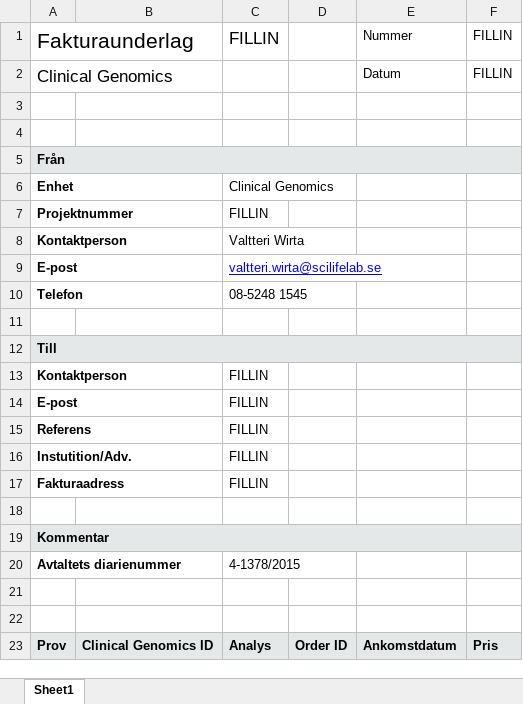
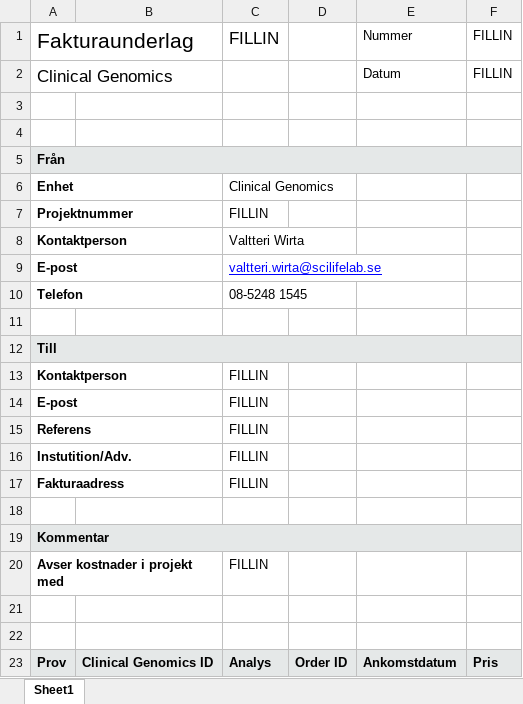
Before and after one commit to Clinical-Genomics/admin, an Excel workbook: cgadmin/invoice/templates/invoice.xlsx, sheet Sheet1, drawn as a sheet; values as stored, in another font and other column widths than the file's, no borders; removed rows and columns are numbered as before the commit, all else as after; the diff names each change by its address in the sheet, - before the commit and + after, or states it on an @@ line.

Commit message:
update excel template and rendering

```diff
--- a/cgadmin/invoice/templates/invoice.xlsx (sheet Sheet1)
+++ b/cgadmin/invoice/templates/invoice.xlsx (sheet Sheet1)
-row 20: Avtaltets diarienummer |  | 4-1378/2015
+row 20: Avser kostnader i projekt med |  | FILLIN
```
Also changed, not shown: 1 other file.
